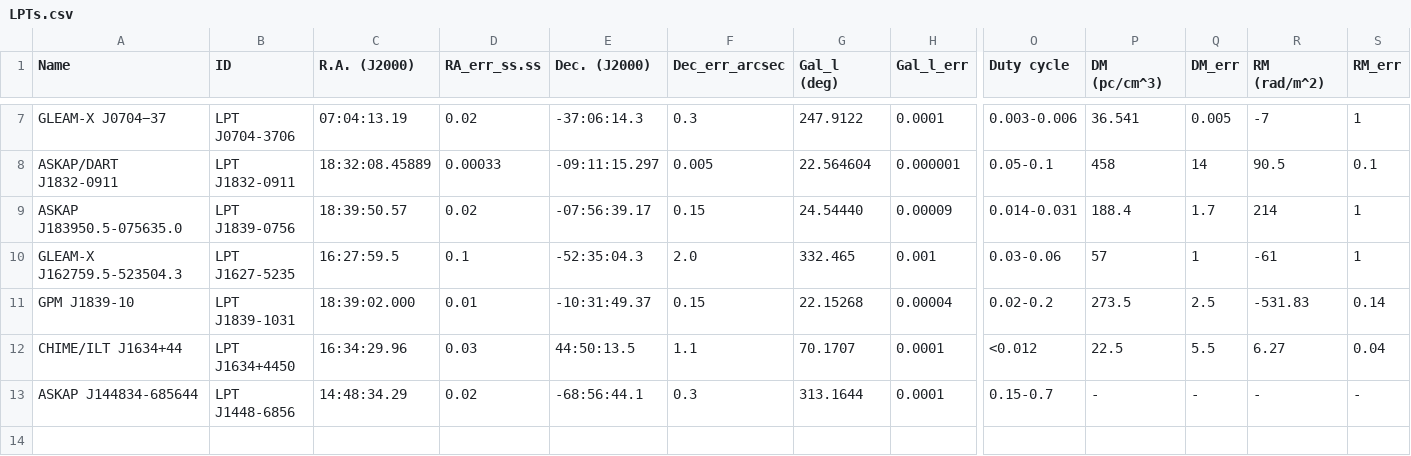
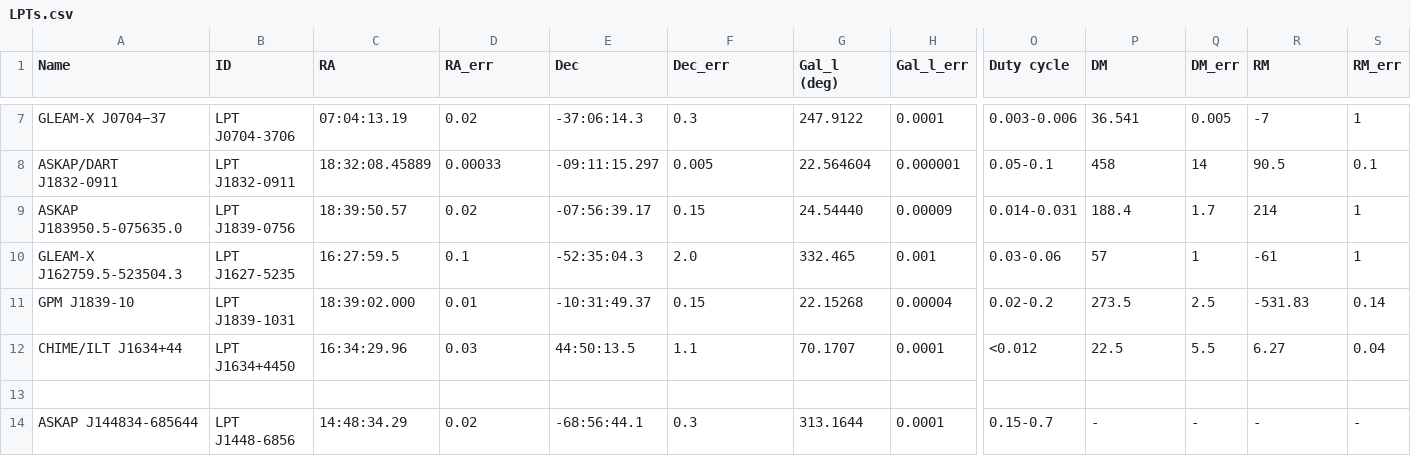
Before and after one commit to PSR-Jake/lptcat, a CSV file: LPTs.csv, drawn as a sheet; only a part is shown, gaps mark what is left out; rows hold the shown columns only; the diff names each change by its address in the sheet, - before the commit and + after, or states it on an @@ line.

Commit message:
Update LPTs.csv

```diff
--- a/LPTs.csv
+++ b/LPTs.csv
-C1: R.A. (J2000)
+C1: RA
-D1: RA_err_ss.ss
+D1: RA_err
-E1: Dec. (J2000)
+E1: Dec
-F1: Dec_err_arcsec
+F1: Dec_err
-P1: DM (pc/cm^3)
+P1: DM
-R1: RM (rad/m^2)
+R1: RM
+row 13: (empty)
```
